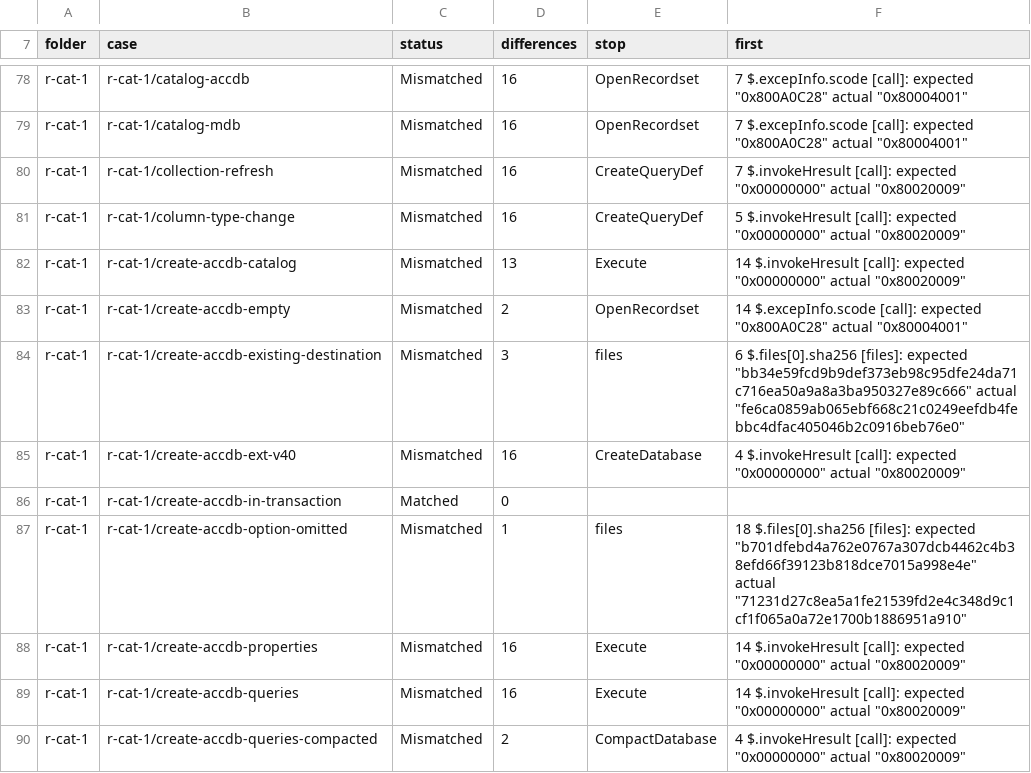
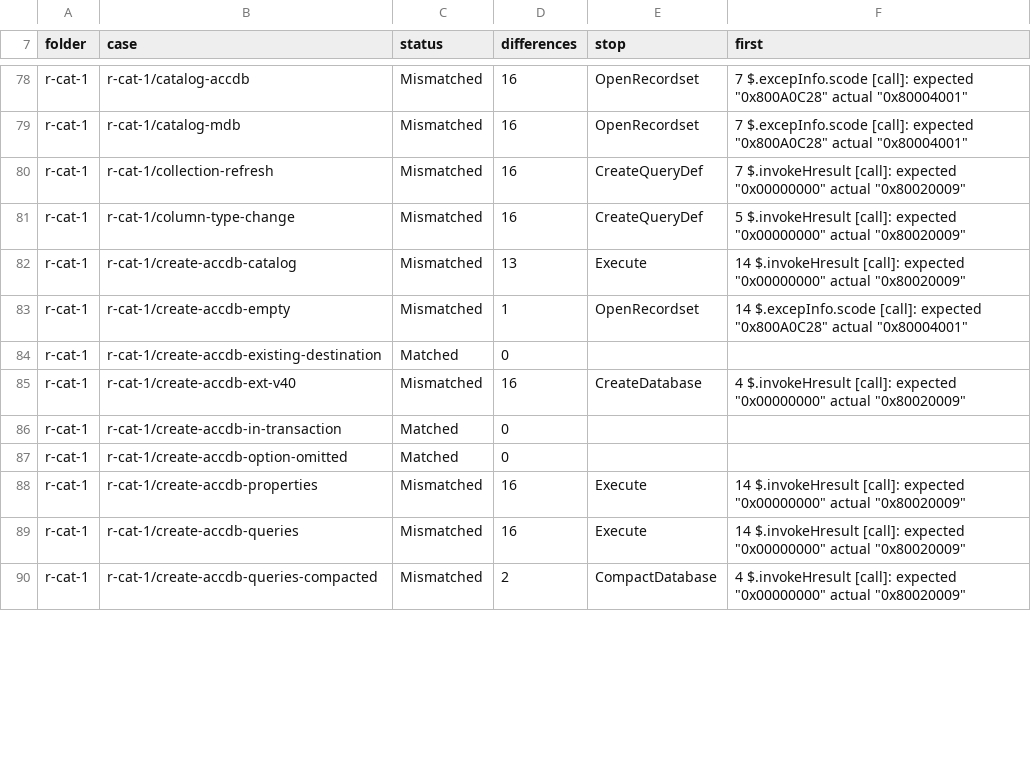
Before and after one commit to DnaCalc/CalcDb, a TSV file: docs/work/compare-baseline.tsv, drawn as a sheet; only a part is shown, gaps mark what is left out; the diff covers the shown part only.

```diff
--- a/docs/work/compare-baseline.tsv
+++ b/docs/work/compare-baseline.tsv
@@ -82,7 +82,7 @@ r-cat-1	r-cat-1/column-type-change	Mismatched	16	CreateQueryDef	5 $.invokeHresul
 r-cat-1	r-cat-1/create-accdb-catalog	Mismatched	13	Execute	14 $.invokeHresult [call]: expected "0x00000000" actual "0x80020009"
-r-cat-1	r-cat-1/create-accdb-empty	Mismatched	2	OpenRecordset	14 $.excepInfo.scode [call]: expected "0x800A0C28" actual "0x80004001"
-r-cat-1	r-cat-1/create-accdb-existing-destination	Mismatched	3	files	6 $.files[0].sha256 [files]: expected "bb34e59fcd9b9def373eb98c95dfe24da71c716ea50a9a8a3ba950327e89c666" actual "fe6ca0859ab065ebf668c21c0249eefdb4febbc4dfac405046b2c0916beb76e0"
+r-cat-1	r-cat-1/create-accdb-empty	Mismatched	1	OpenRecordset	14 $.excepInfo.scode [call]: expected "0x800A0C28" actual "0x80004001"
+r-cat-1	r-cat-1/create-accdb-existing-destination	Matched	0		
 r-cat-1	r-cat-1/create-accdb-ext-v40	Mismatched	16	CreateDatabase	4 $.invokeHresult [call]: expected "0x00000000" actual "0x80020009"
 r-cat-1	r-cat-1/create-accdb-in-transaction	Matched	0		
-r-cat-1	r-cat-1/create-accdb-option-omitted	Mismatched	1	files	18 $.files[0].sha256 [files]: expected "b701dfebd4a762e0767a307dcb4462c4b38efd66f39123b818dce7015a998e4e" actual "71231d27c8ea5a1fe21539fd2e4c348d9c1cf1f065a0a72e1700b1886951a910"
+r-cat-1	r-cat-1/create-accdb-option-omitted	Matched	0		
 r-cat-1	r-cat-1/create-accdb-properties	Mismatched	16	Execute	14 $.invokeHresult [call]: expected "0x00000000" actual "0x80020009"
```
Also changed, not shown: 14 edited cells elsewhere in this file.
